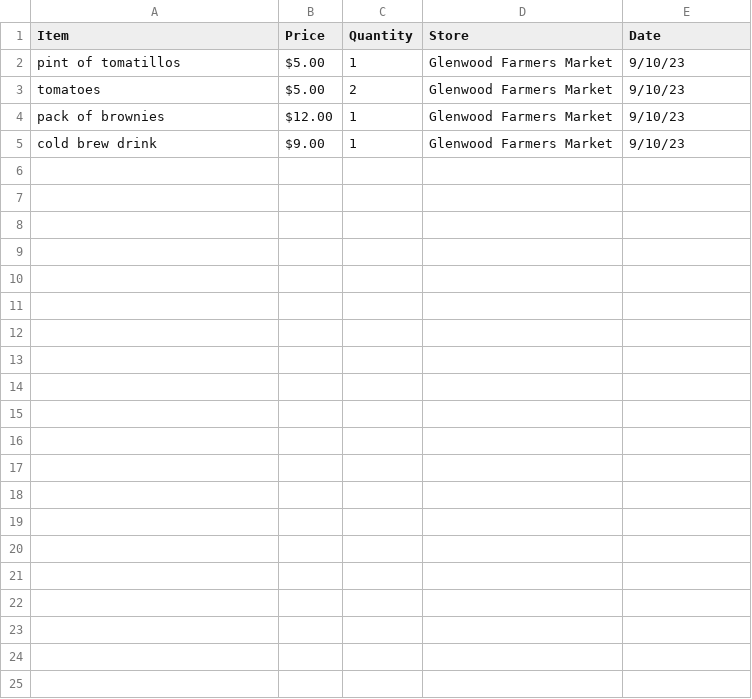
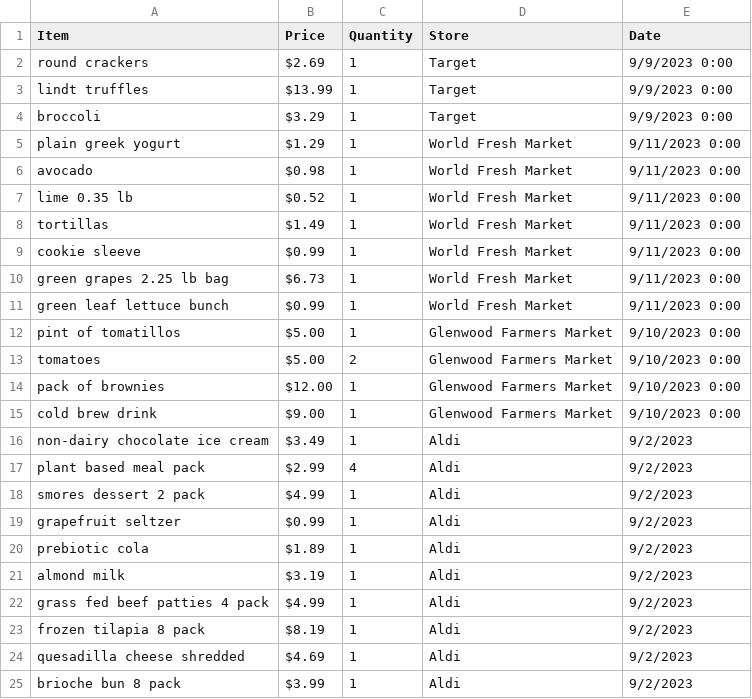
Before and after one commit to ambsthebear/Bearisa-Grocery-Tracker, a CSV file: Bearisa-Groceries.csv, drawn as a sheet.

```diff
--- a/Bearisa-Groceries.csv
+++ b/Bearisa-Groceries.csv
@@ -1,5 +1,25 @@
 Item,Price,Quantity,Store,Date
-pint of tomatillos,$5.00,1,Glenwood Farmers Market,9/10/23
-tomatoes,$5.00,2,Glenwood Farmers Market,9/10/23
-pack of brownies,$12.00,1,Glenwood Farmers Market,9/10/23
-cold brew drink,$9.00,1,Glenwood Farmers Market,9/10/23
+round crackers,$2.69 ,1,Target,9/9/2023 0:00
+lindt truffles,$13.99 ,1,Target,9/9/2023 0:00
+broccoli,$3.29 ,1,Target,9/9/2023 0:00
+plain greek yogurt,$1.29 ,1,World Fresh Market,9/11/2023 0:00
+avocado,$0.98 ,1,World Fresh Market,9/11/2023 0:00
+lime 0.35 lb,$0.52 ,1,World Fresh Market,9/11/2023 0:00
+tortillas,$1.49 ,1,World Fresh Market,9/11/2023 0:00
+cookie sleeve,$0.99 ,1,World Fresh Market,9/11/2023 0:00
+green grapes 2.25 lb bag,$6.73 ,1,World Fresh Market,9/11/2023 0:00
+green leaf lettuce bunch,$0.99 ,1,World Fresh Market,9/11/2023 0:00
+pint of tomatillos,$5.00 ,1,Glenwood Farmers Market,9/10/2023 0:00
+tomatoes,$5.00 ,2,Glenwood Farmers Market,9/10/2023 0:00
+pack of brownies,$12.00 ,1,Glenwood Farmers Market,9/10/2023 0:00
+cold brew drink,$9.00 ,1,Glenwood Farmers Market,9/10/2023 0:00
+non-dairy chocolate ice cream,$3.49 ,1,Aldi,9/2/2023
+plant based meal pack,$2.99 ,4,Aldi,9/2/2023
+smores dessert 2 pack,$4.99 ,1,Aldi,9/2/2023
+grapefruit seltzer,$0.99 ,1,Aldi,9/2/2023
+prebiotic cola,$1.89 ,1,Aldi,9/2/2023
+almond milk,$3.19 ,1,Aldi,9/2/2023
+grass fed beef patties 4 pack,$4.99 ,1,Aldi,9/2/2023
+frozen tilapia 8 pack,$8.19 ,1,Aldi,9/2/2023
+quesadilla cheese shredded,$4.69 ,1,Aldi,9/2/2023
+brioche bun 8 pack,$3.99 ,1,Aldi,9/2/2023
```
Also changed, not shown: 1 other file.
